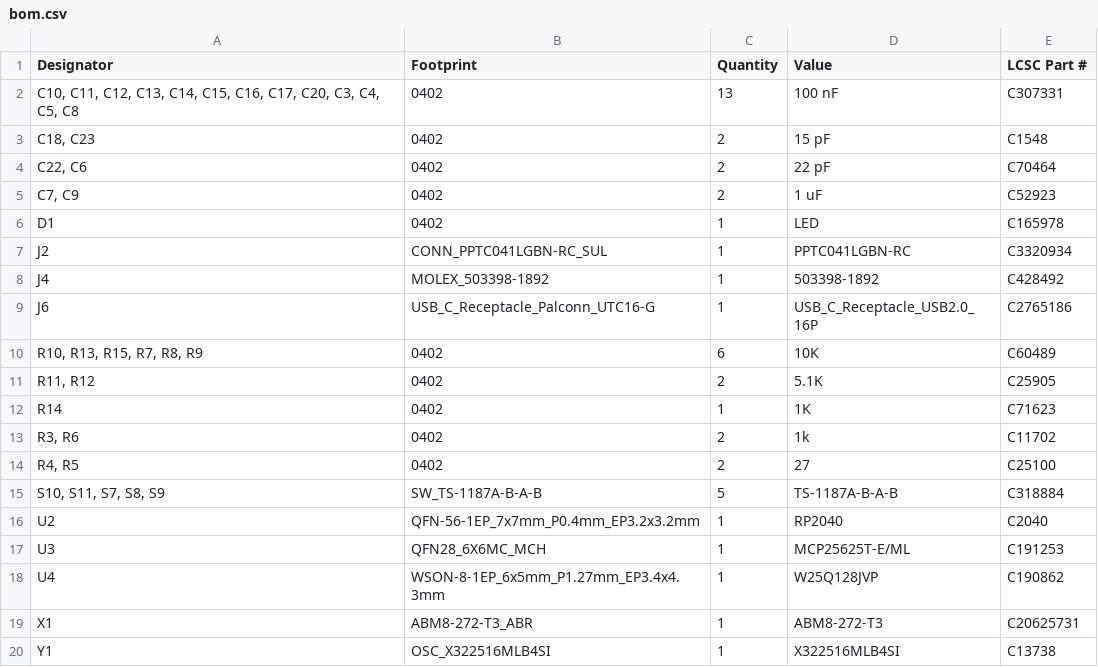
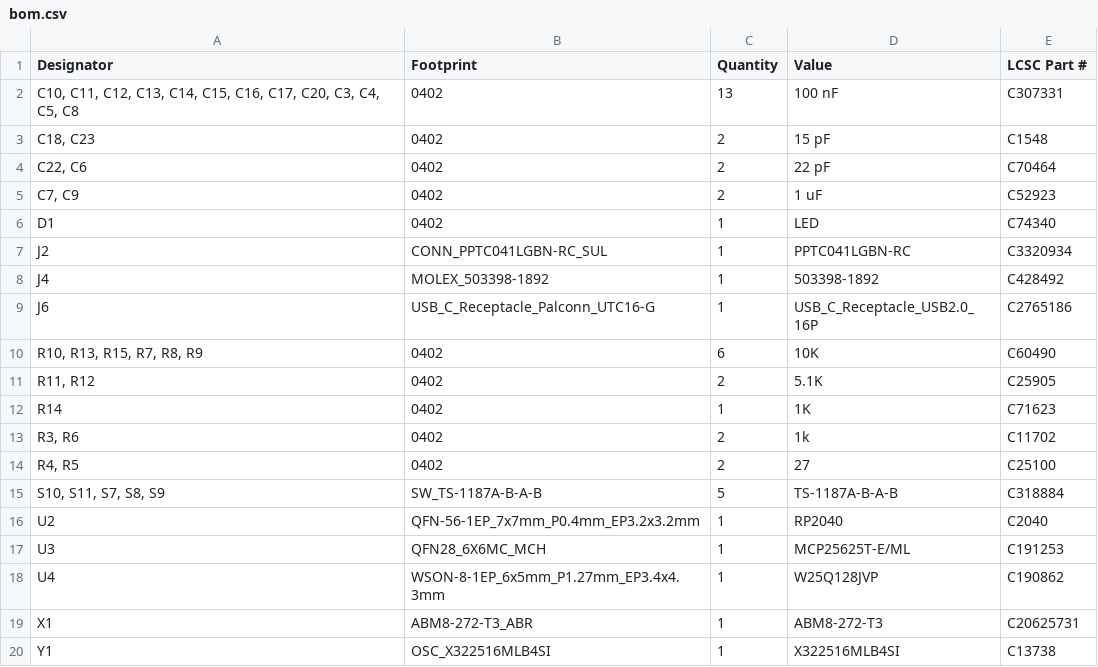
Before and after one commit to machtmu/4in-status, a CSV file: kicad/production/bom.csv, drawn as a sheet.

```diff
--- a/kicad/production/bom.csv
+++ b/kicad/production/bom.csv
@@ -5,3 +5,3 @@
 "C7, C9",0402,2,1 uF,C52923
-D1,0402,1,LED,C165978
+D1,0402,1,LED,C74340
 J2,CONN_PPTC041LGBN-RC_SUL,1,PPTC041LGBN-RC,C3320934
@@ -9,3 +9,3 @@ J4,MOLEX_503398-1892,1,503398-1892,C428492
 J6,USB_C_Receptacle_Palconn_UTC16-G,1,USB_C_Receptacle_USB2.0_16P,C2765186
-"R10, R13, R15, R7, R8, R9",0402,6,10K,C60489
+"R10, R13, R15, R7, R8, R9",0402,6,10K,    C60490
 "R11, R12",0402,2,5.1K,C25905
```
Also changed, not shown: kicad/production/designators.csv, kicad/production/positions.csv, 2 other files.
